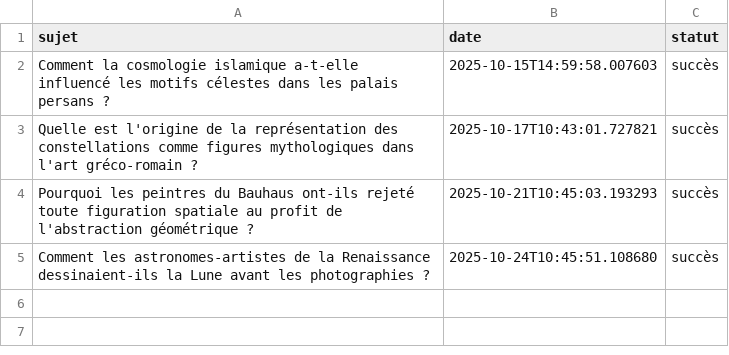
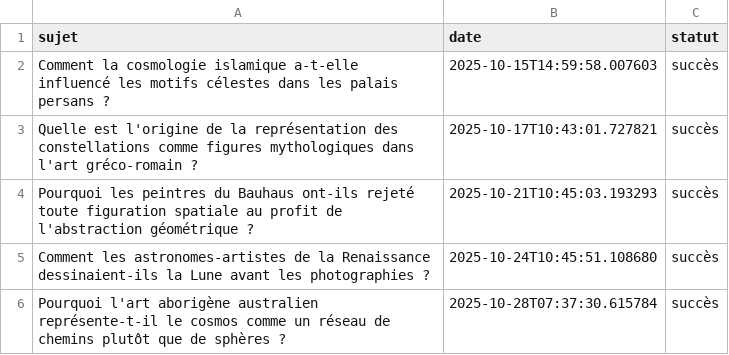
Before and after one commit to Metalosmose21/Espace-4, a CSV file: sujets_traites.csv, drawn as a sheet.

```diff
--- a/sujets_traites.csv
+++ b/sujets_traites.csv
@@ -5 +5,2 @@ Pourquoi les peintres du Bauhaus ont-ils rejeté toute figuration spatiale au pr
 Comment les astronomes-artistes de la Renaissance dessinaient-ils la Lune avant les photographies ?,2025-10-24T10:45:51.108680,succès
+Pourquoi l'art aborigène australien représente-t-il le cosmos comme un réseau de chemins plutôt que de sphères ?,2025-10-28T07:37:30.615784,succès
```
Also changed, not shown: sujets.csv.
